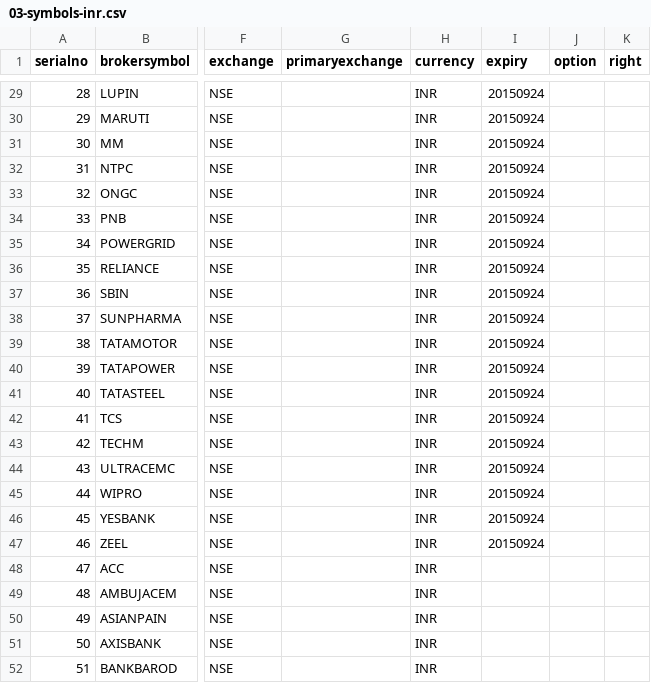
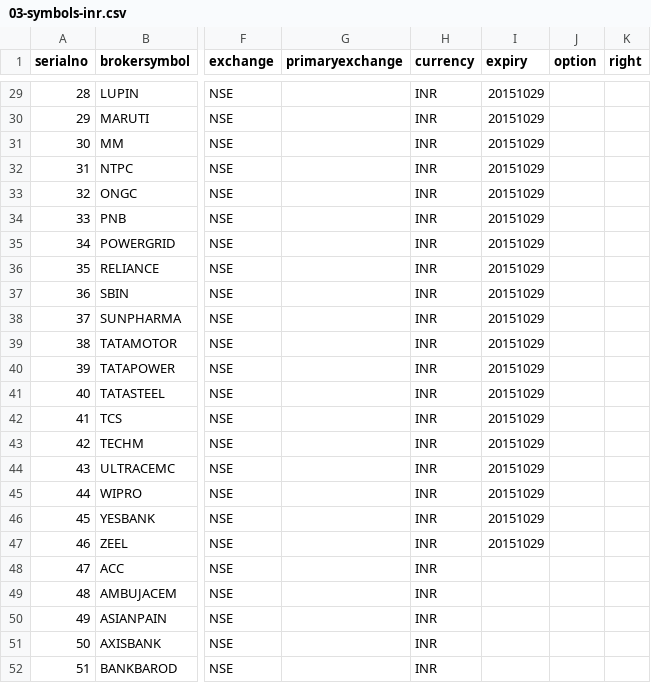
Before and after one commit to pankaj3009/strategies, a CSV file: 03-symbols-inr.csv, drawn as a sheet; only a part is shown, gaps mark what is left out; the diff covers the shown part only; the diff names each change by its address in the sheet, - before the commit and + after, or states it on an @@ line.

```diff
--- a/03-symbols-inr.csv
+++ b/03-symbols-inr.csv
-I29:I47 (expiry): 20150924
+I29:I47 (expiry): 20151029
```
Also changed, not shown: 69 edited cells elsewhere in this file, 4 other files.
